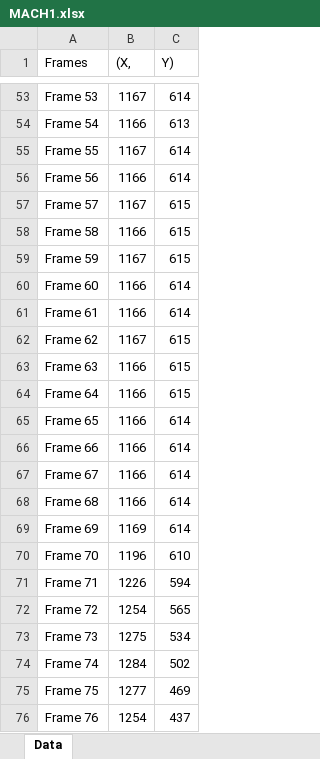
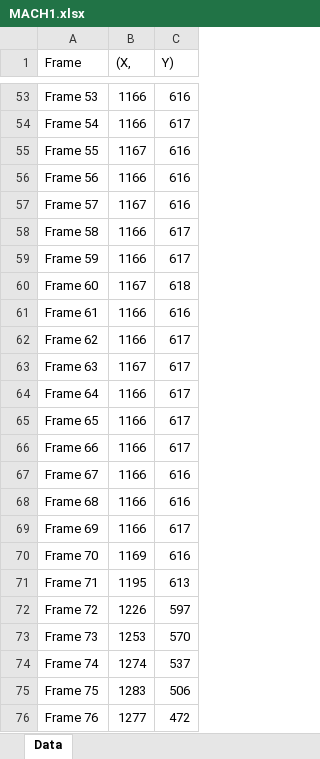
Before and after one commit to andrewhyh/CSRT, an Excel workbook: MACH1.xlsx, sheet Data, drawn as a sheet; only a part is shown, gaps mark what is left out; values as stored, in another font and other column widths than the file's, no borders; the diff covers the shown part only; the diff names each change by its address in the sheet, - before the commit and + after, or states it on an @@ line.

```diff
--- a/MACH1.xlsx (sheet Data)
+++ b/MACH1.xlsx (sheet Data)
-A1: Frames
+A1: Frame
-B53 ((X,): 1167
+B53 ((X,): 1166
-C53 (Y)): 614
+C53 (Y)): 616
-C54 (Y)): 613
+C54 (Y)): 617
-C55:C56 (Y)): 614
+C55:C56 (Y)): 616
-C57 (Y)): 615
+C57 (Y)): 616
-C58:C59 (Y)): 615
+C58:C59 (Y)): 617
-B59 ((X,): 1167
+B59 ((X,): 1166
-B60 ((X,): 1166
+B60 ((X,): 1167
-C60 (Y)): 614
+C60 (Y)): 618
-C61 (Y)): 614
+C61 (Y)): 616
-B62 ((X,): 1167
+B62 ((X,): 1166
-C62:C64 (Y)): 615
+C62:C64 (Y)): 617
-B63 ((X,): 1166
+B63 ((X,): 1167
-C65:C66 (Y)): 614
+C65:C66 (Y)): 617
-C67:C68 (Y)): 614
+C67:C68 (Y)): 616
-B69 ((X,): 1169
+B69 ((X,): 1166
-C69 (Y)): 614
+C69 (Y)): 617
-B70 ((X,): 1196
+B70 ((X,): 1169
-C70 (Y)): 610
+C70 (Y)): 616
-B71 ((X,): 1226
+B71 ((X,): 1195
-C71 (Y)): 594
+C71 (Y)): 613
-B72 ((X,): 1254
+B72 ((X,): 1226
-C72 (Y)): 565
+C72 (Y)): 597
-B73 ((X,): 1275
+B73 ((X,): 1253
-C73 (Y)): 534
+C73 (Y)): 570
-B74 ((X,): 1284
+B74 ((X,): 1274
-C74 (Y)): 502
+C74 (Y)): 537
-B75 ((X,): 1277
+B75 ((X,): 1283
-C75 (Y)): 469
+C75 (Y)): 506
-B76 ((X,): 1254
+B76 ((X,): 1277
-C76 (Y)): 437
+C76 (Y)): 472
```
Also changed, not shown: 1 added row and 481 edited cells elsewhere in this sheet, 3 other files.
